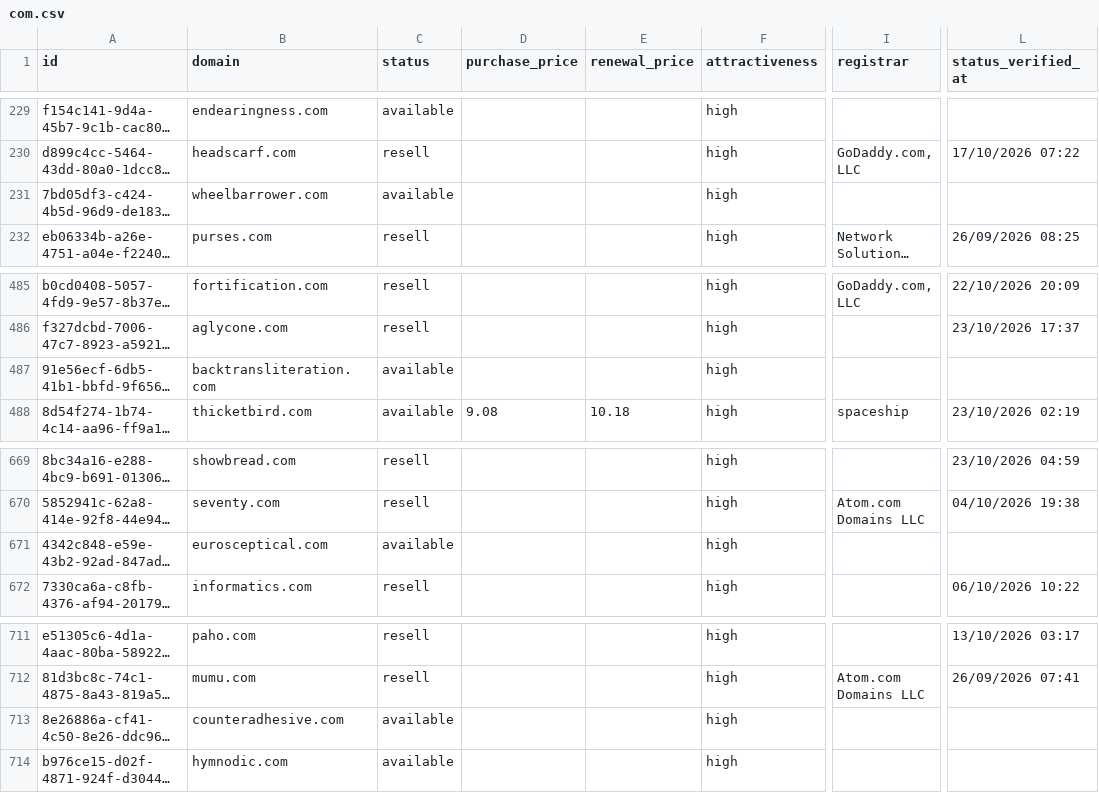
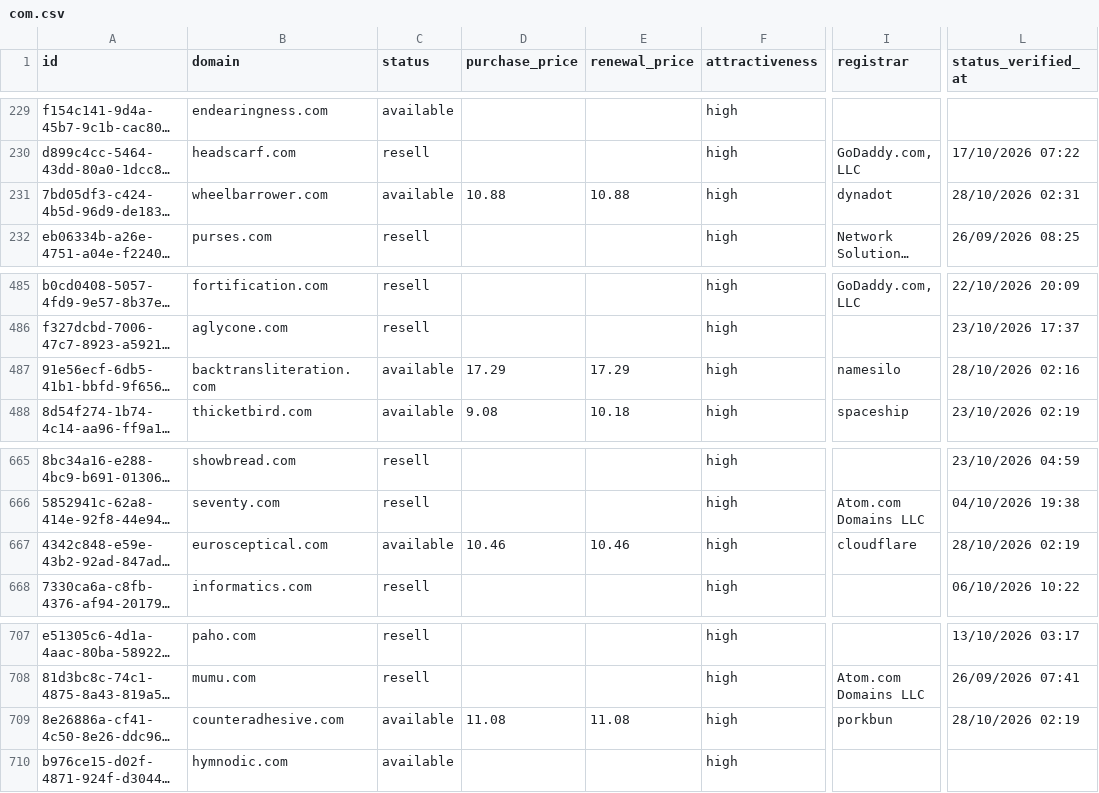
Before and after one commit to UniqueDomains/com-oneword-domains, a CSV file: com.csv, drawn as a sheet; only a part is shown, gaps mark what is left out; long unchanged cells end in …; addresses are those after the commit; the diff covers the shown part only; the diff names each change by its address in the sheet, - before the commit and + after, or states it on an @@ line.

```diff
--- a/com.csv
+++ b/com.csv
-D231 (purchase_price): (empty)
+D231 (purchase_price): 10.88
-E231 (renewal_price): (empty)
+E231 (renewal_price): 10.88
-I231 (registrar): (empty)
+I231 (registrar): dynadot
-L231 (status_verified_at): (empty)
+L231 (status_verified_at): 28/10/2026 02:31
-D487 (purchase_price): (empty)
+D487 (purchase_price): 17.29
-E487 (renewal_price): (empty)
+E487 (renewal_price): 17.29
-I487 (registrar): (empty)
+I487 (registrar): namesilo
-L487 (status_verified_at): (empty)
+L487 (status_verified_at): 28/10/2026 02:16
-D667 (purchase_price): (empty)
+D667 (purchase_price): 10.46
-E667 (renewal_price): (empty)
+E667 (renewal_price): 10.46
-I667 (registrar): (empty)
+I667 (registrar): cloudflare
-L667 (status_verified_at): (empty)
+L667 (status_verified_at): 28/10/2026 02:19
-D709 (purchase_price): (empty)
+D709 (purchase_price): 11.08
-E709 (renewal_price): (empty)
+E709 (renewal_price): 11.08
-I709 (registrar): (empty)
+I709 (registrar): porkbun
-L709 (status_verified_at): (empty)
+L709 (status_verified_at): 28/10/2026 02:19
```
Also changed, not shown: 7 added rows and 7 removed rows elsewhere in this file, 4 other files.
